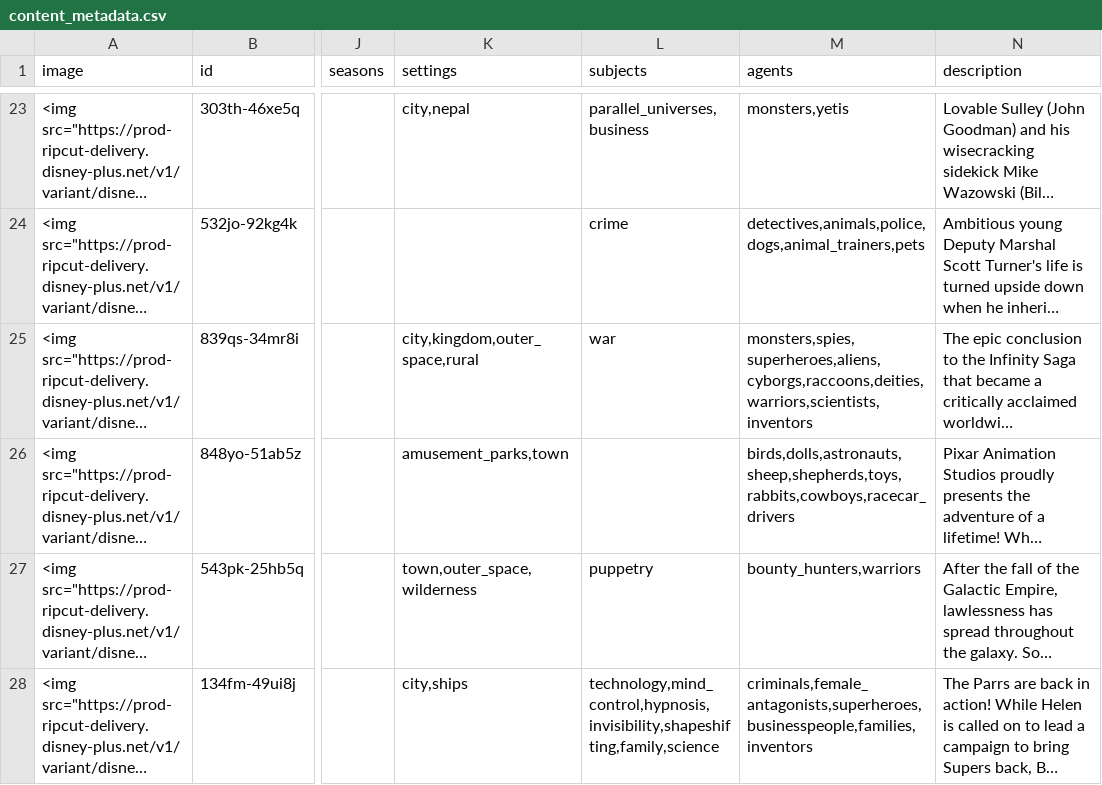
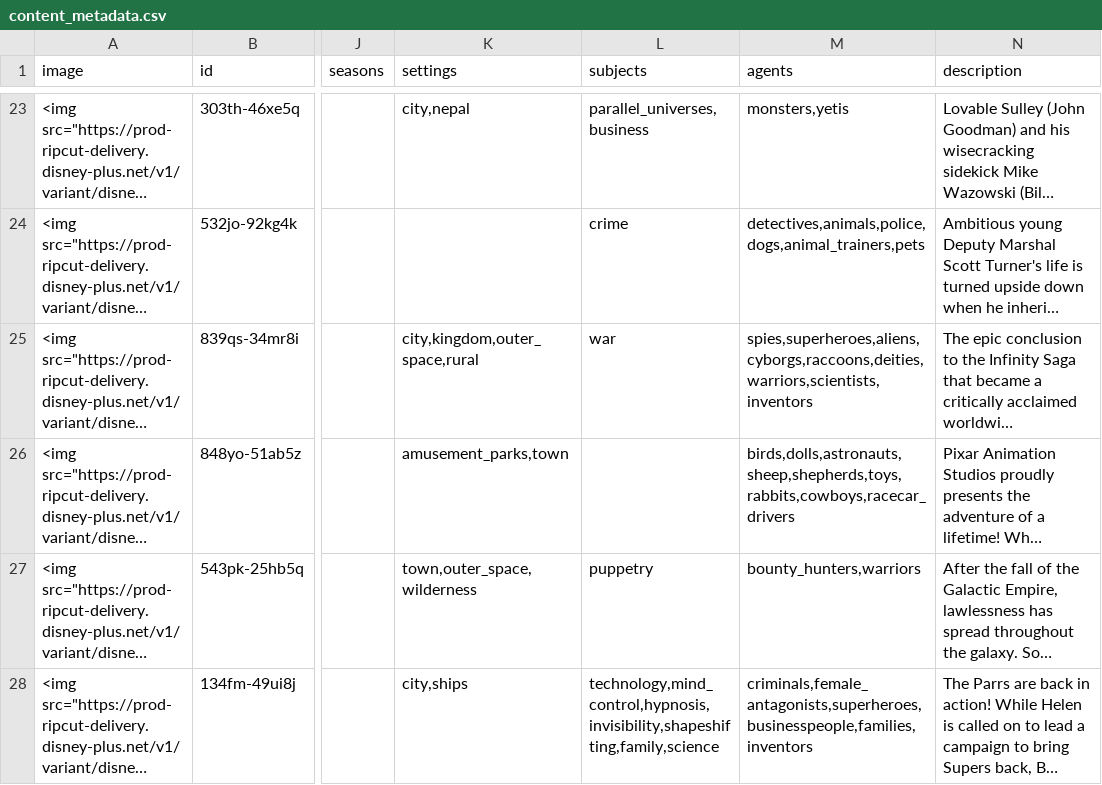
Before and after one commit to valcoups/diy_girls, a CSV file: data/content_metadata.csv, drawn as a sheet; only a part is shown, gaps mark what is left out; long unchanged cells end in …; the diff covers the shown part only; the diff names each change by its address in the sheet, - before the commit and + after, or states it on an @@ line.

Commit message:
Update content_metadata.csv

```diff
--- a/data/content_metadata.csv
+++ b/data/content_metadata.csv
-M25 (agents): monsters,spies,superheroes,aliens,cyborgs,raccoons,deities,warriors,scientists,inventors
+M25 (agents): spies,superheroes,aliens,cyborgs,raccoons,deities,warriors,scientists,inventors
```
Also changed, not shown: 3 edited cells elsewhere in this file.
